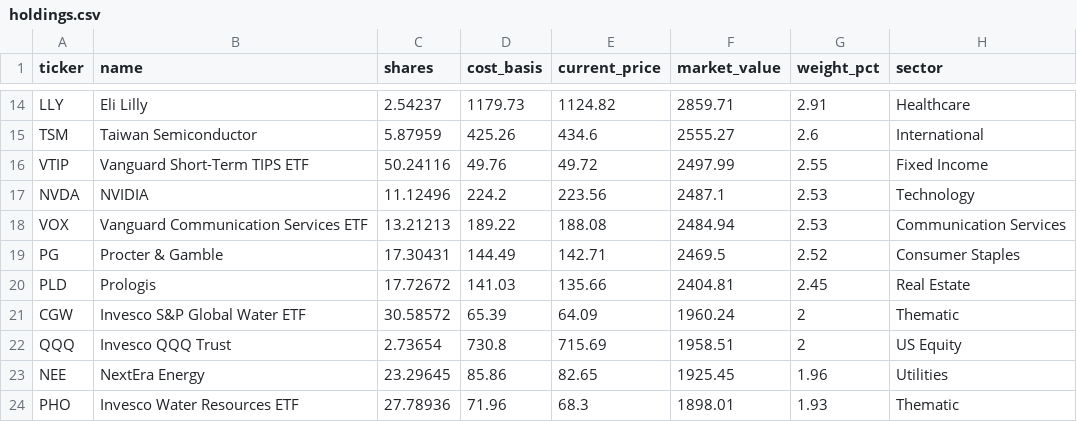
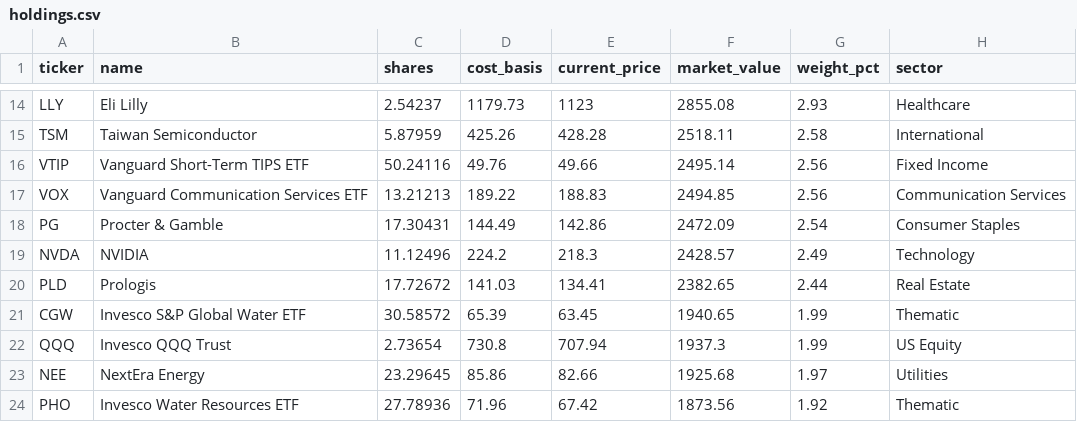
Before and after one commit to 4MaticLK/PersonalWebsite, a CSV file: public/data/personal-portfolio/holdings.csv, drawn as a sheet; only a part is shown, gaps mark what is left out; removed rows and columns are numbered as before the commit, all else as after; the diff covers the shown part only; the diff names each change by its address in the sheet, - before the commit and + after, or states it on an @@ line.

```diff
--- a/public/data/personal-portfolio/holdings.csv
+++ b/public/data/personal-portfolio/holdings.csv
-E14 (current_price): 1124.82
+E14 (current_price): 1123
-F14 (market_value): 2859.71
+F14 (market_value): 2855.08
-G14 (weight_pct): 2.91
+G14 (weight_pct): 2.93
-E15 (current_price): 434.6
+E15 (current_price): 428.28
-F15 (market_value): 2555.27
+F15 (market_value): 2518.11
-G15 (weight_pct): 2.6
+G15 (weight_pct): 2.58
-E16 (current_price): 49.72
+E16 (current_price): 49.66
-F16 (market_value): 2497.99
+F16 (market_value): 2495.14
-G16 (weight_pct): 2.55
+G16 (weight_pct): 2.56
-row 17: NVDA | NVIDIA | 11.12496 | 224.2 | 223.56 | 2487.1 | 2.53 | Technology
-E17 (current_price): 188.08
+E17 (current_price): 188.83
-F17 (market_value): 2484.94
+F17 (market_value): 2494.85
-G17 (weight_pct): 2.53
+G17 (weight_pct): 2.56
-E18 (current_price): 142.71
+E18 (current_price): 142.86
-F18 (market_value): 2469.5
+F18 (market_value): 2472.09
-G18 (weight_pct): 2.52
+G18 (weight_pct): 2.54
+row 19: NVDA | NVIDIA | 11.12496 | 224.2 | 218.3 | 2428.57 | 2.49 | Technology
-E20 (current_price): 135.66
+E20 (current_price): 134.41
-F20 (market_value): 2404.81
+F20 (market_value): 2382.65
-G20 (weight_pct): 2.45
+G20 (weight_pct): 2.44
-E21 (current_price): 64.09
+E21 (current_price): 63.45
-F21 (market_value): 1960.24
+F21 (market_value): 1940.65
-G21:G22 (weight_pct): 2
+G21:G22 (weight_pct): 1.99
-E22 (current_price): 715.69
+E22 (current_price): 707.94
-F22 (market_value): 1958.51
+F22 (market_value): 1937.3
-E23 (current_price): 82.65
+E23 (current_price): 82.66
-F23 (market_value): 1925.45
+F23 (market_value): 1925.68
-G23 (weight_pct): 1.96
+G23 (weight_pct): 1.97
-E24 (current_price): 68.3
+E24 (current_price): 67.42
-F24 (market_value): 1898.01
+F24 (market_value): 1873.56
-G24 (weight_pct): 1.93
+G24 (weight_pct): 1.92
```
Also changed, not shown: 35 edited cells elsewhere in this file, 1 other file.
